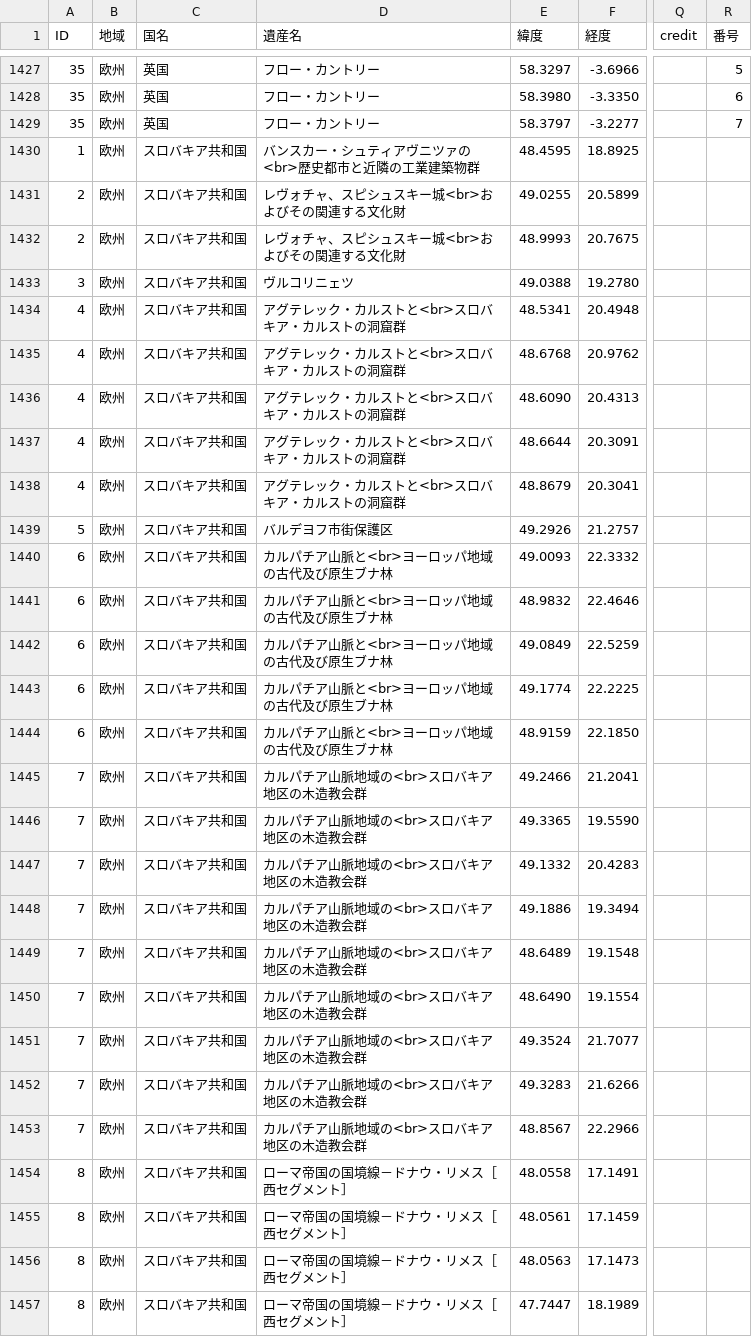
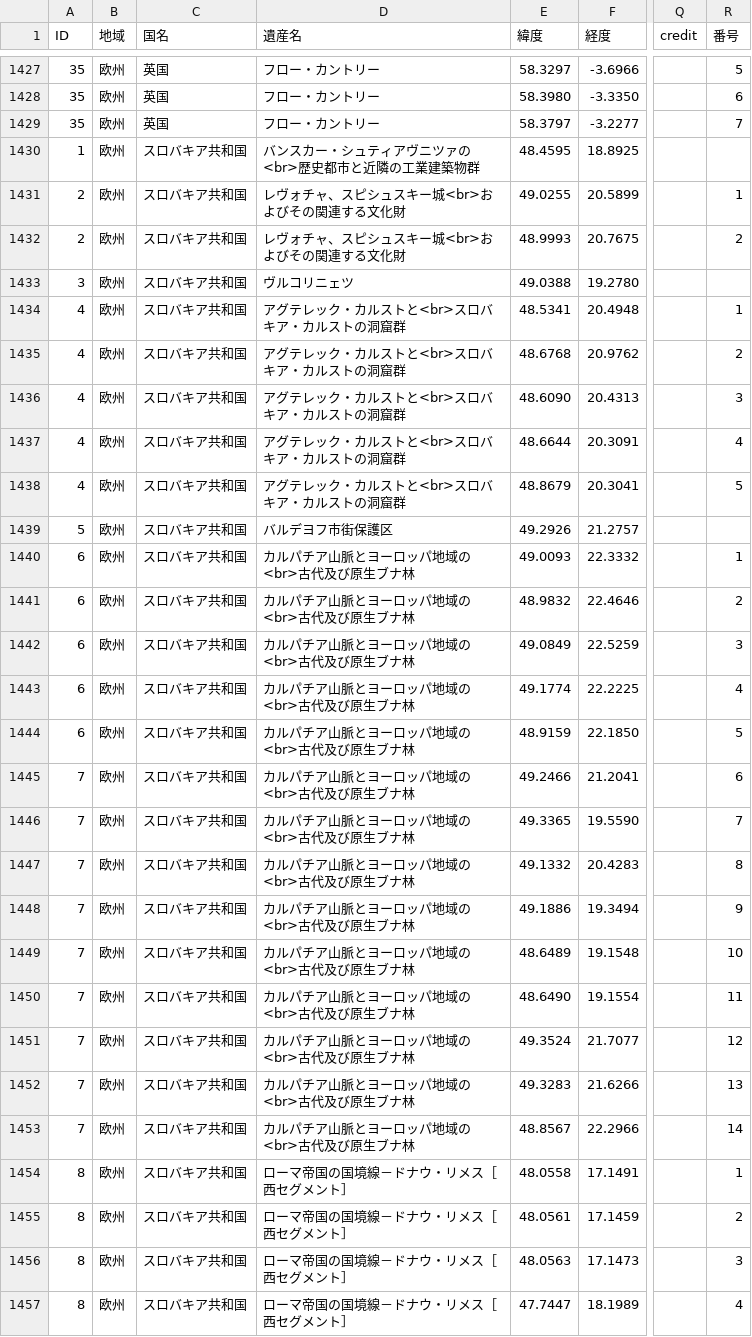
Before and after one commit to hyukis1867/World-Heritage-map, a CSV file: places.csv, drawn as a sheet; only a part is shown, gaps mark what is left out; the diff covers the shown part only; the diff names each change by its address in the sheet, - before the commit and + after, or states it on an @@ line.

Commit message:
Add files via upload

```diff
--- a/places.csv
+++ b/places.csv
-R1431 (番号): (empty)
+R1431 (番号): 1
-R1432 (番号): (empty)
+R1432 (番号): 2
-R1434 (番号): (empty)
+R1434 (番号): 1
-R1435 (番号): (empty)
+R1435 (番号): 2
-R1436 (番号): (empty)
+R1436 (番号): 3
-R1437 (番号): (empty)
+R1437 (番号): 4
-R1438 (番号): (empty)
+R1438 (番号): 5
-D1440:D1444 (遺産名): カルパチア山脈と<br>ヨーロッパ地域の古代及び原生ブナ林
+D1440:D1444 (遺産名): カルパチア山脈とヨーロッパ地域の<br>古代及び原生ブナ林
-R1440 (番号): (empty)
+R1440 (番号): 1
-R1441 (番号): (empty)
+R1441 (番号): 2
-R1442 (番号): (empty)
+R1442 (番号): 3
-R1443 (番号): (empty)
+R1443 (番号): 4
-R1444 (番号): (empty)
+R1444 (番号): 5
-D1445:D1453 (遺産名): カルパチア山脈地域の<br>スロバキア地区の木造教会群
+D1445:D1453 (遺産名): カルパチア山脈とヨーロッパ地域の<br>古代及び原生ブナ林
-R1445 (番号): (empty)
+R1445 (番号): 6
-R1446 (番号): (empty)
+R1446 (番号): 7
-R1447 (番号): (empty)
+R1447 (番号): 8
-R1448 (番号): (empty)
+R1448 (番号): 9
-R1449 (番号): (empty)
+R1449 (番号): 10
-R1450 (番号): (empty)
+R1450 (番号): 11
-R1451 (番号): (empty)
+R1451 (番号): 12
-R1452 (番号): (empty)
+R1452 (番号): 13
-R1453 (番号): (empty)
+R1453 (番号): 14
-R1454 (番号): (empty)
+R1454 (番号): 1
-R1455 (番号): (empty)
+R1455 (番号): 2
-R1456 (番号): (empty)
+R1456 (番号): 3
-R1457 (番号): (empty)
+R1457 (番号): 4
```
Also changed, not shown: 69 edited cells elsewhere in this file.
